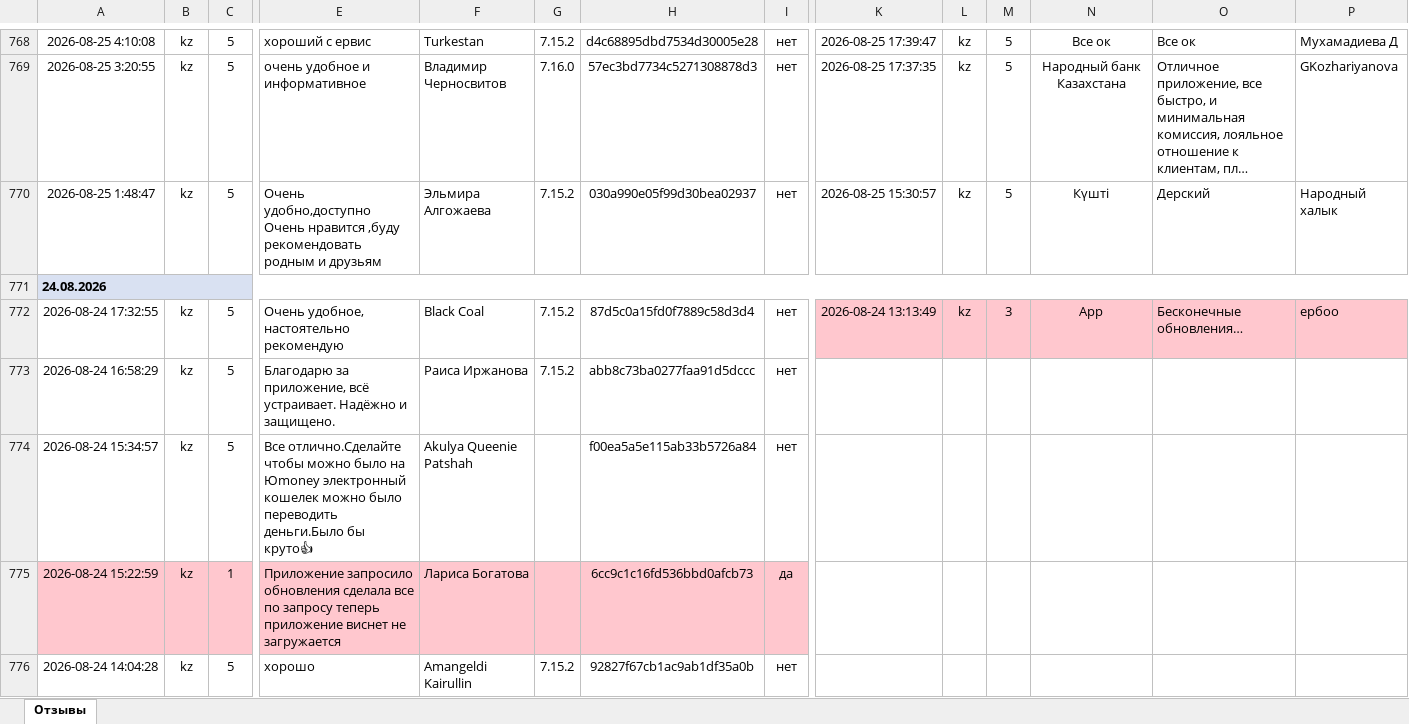
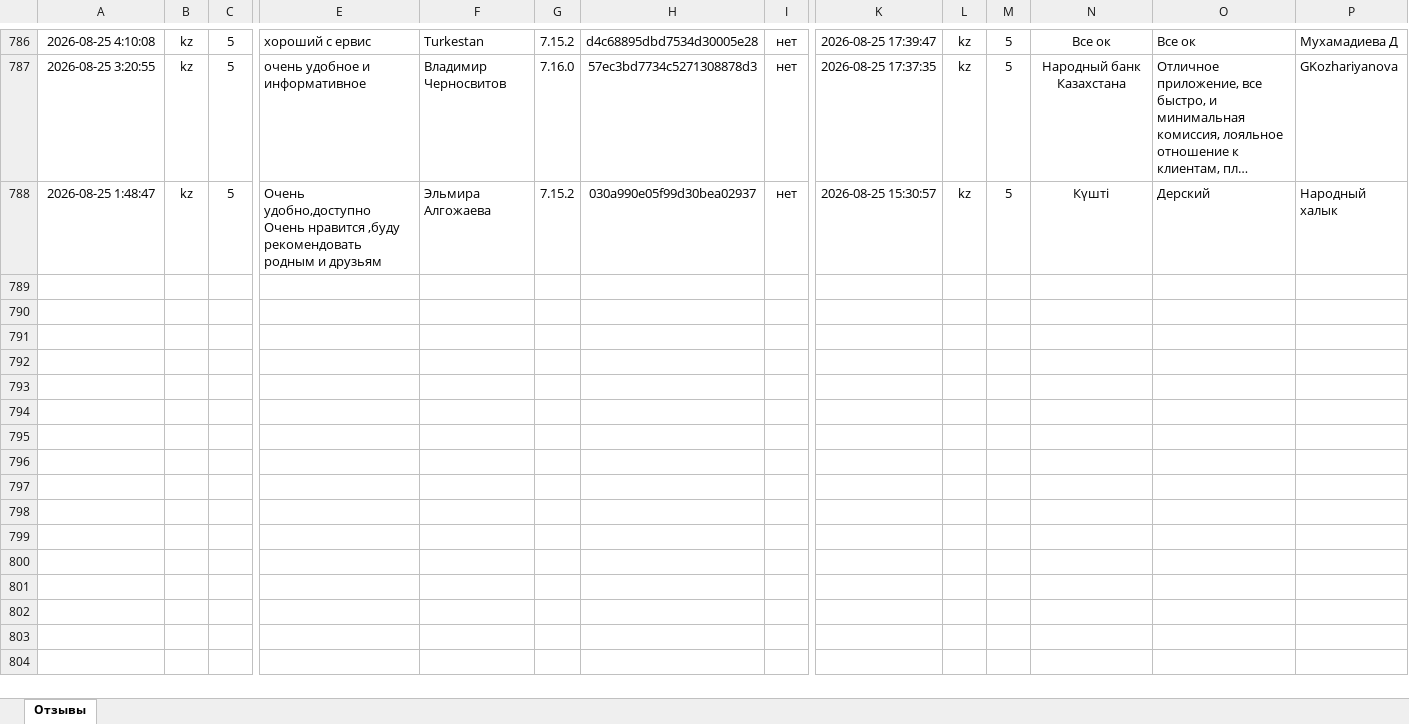
Before and after one commit to Laura-B84/my-project, an Excel workbook: otzyvy_halyk.xlsx, sheet Отзывы, drawn as a sheet; only a part is shown, gaps mark what is left out; long unchanged cells end in …; values as stored, in another font and other column widths than the file's, no borders; removed rows and columns are numbered as before the commit, all else as after; rows hold the shown columns only; the diff covers the shown part only; the diff names each change by its address in the sheet, - before the commit and + after, or states it on an @@ line.

```diff
--- a/otzyvy_halyk.xlsx (sheet Отзывы)
+++ b/otzyvy_halyk.xlsx (sheet Отзывы)
-row 771: 24.08.2026
-row 772: 2026-08-24 17:32:55 | kz | 5 | Очень удобное, настоятельно рекомендую | Black Coal | 7.15.2 | 87d5c0a15fd0f7889c58d3d4 | нет | 2026-08-24 13:13:49 | kz | 3 | App | Бесконечные обновления… | ербоо
-row 773: 2026-08-24 16:58:29 | kz | 5 | Благодарю за приложение, всё устраивает. Надёжно и защищено. | Раиса Иржанова | 7.15.2 | abb8c73ba0277faa91d5dccc | нет
-row 774: 2026-08-24 15:34:57 | kz | 5 | Все отлично.Сделайте чтобы можно было на Юmoney электронный кошелек можно было переводить деньги.Было бы круто👍 | Akulya Queenie Patshah |  | f00ea5a5e115ab33b5726a84 | нет
-row 775: 2026-08-24 15:22:59 | kz | 1 | Приложение запросило обновления сделала все по запросу теперь приложение виснет не загружается | Лариса Богатова |  | 6cc9c1c16fd536bbd0afcb73 | да
-row 776: 2026-08-24 14:04:28 | kz | 5 | хорошо | Amangeldi Kairullin | 7.15.2 | 92827f67cb1ac9ab1df35a0b | нет
```
Also changed, not shown: 18 added rows, 17 removed rows, 1 moved row and 1 edited cell elsewhere in this sheet, 1 other file.
